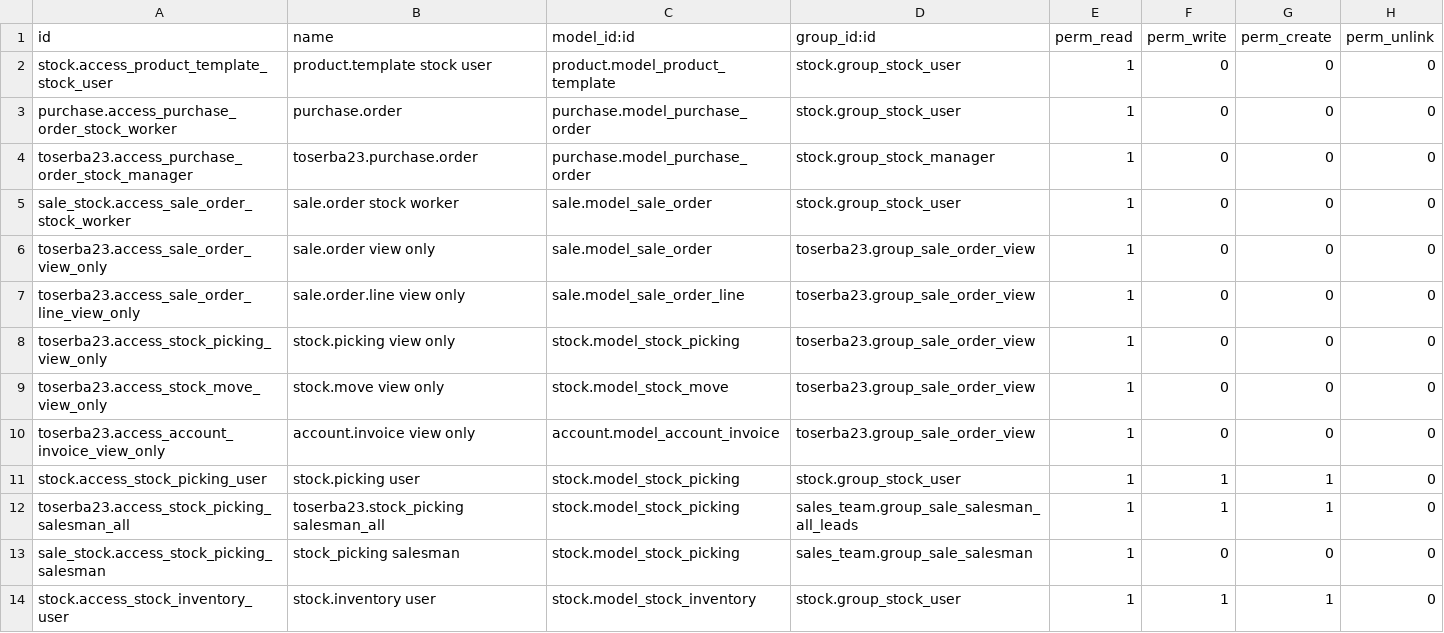
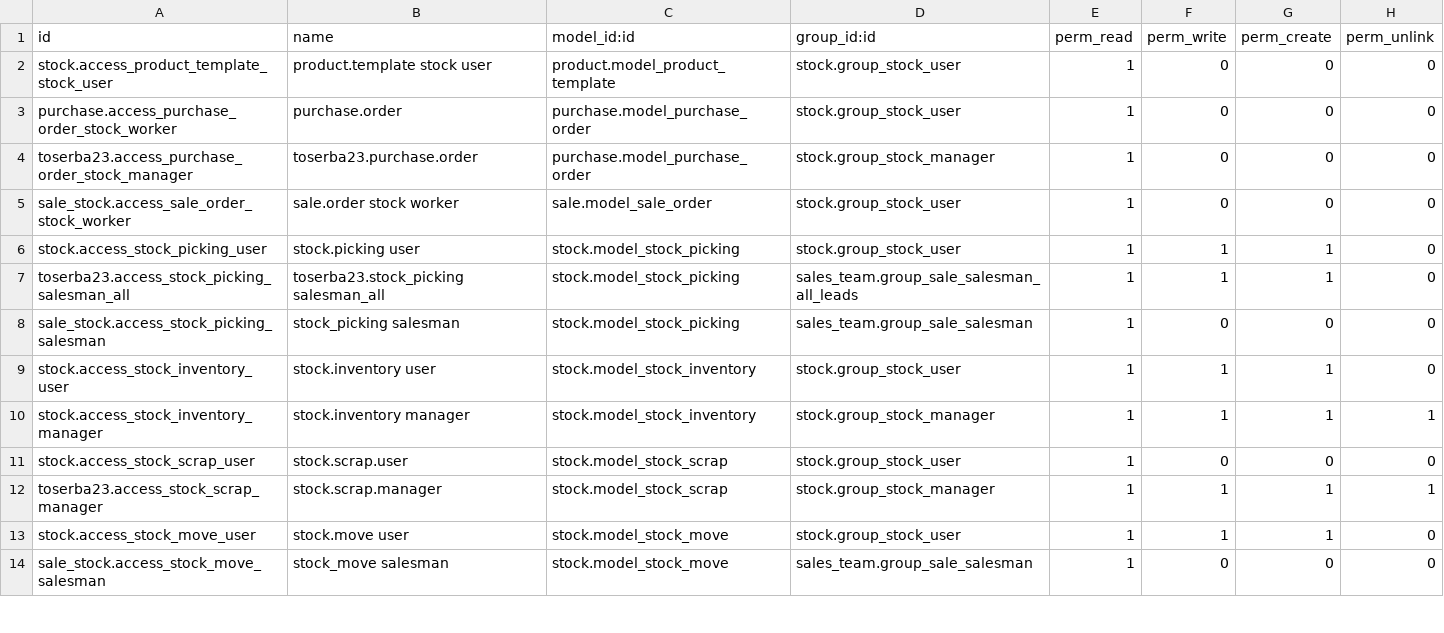
Before and after one commit to rythe77/odoo11_customized, a CSV file: toserba23/security/ir.model.access.csv, drawn as a sheet; only a part is shown; the shorter side is filled out with more unchanged rows; the diff names each change by its address in the sheet, - before the commit and + after, or states it on an @@ line.

```diff
--- a/toserba23/security/ir.model.access.csv
+++ b/toserba23/security/ir.model.access.csv
-row 6: toserba23.access_sale_order_view_only | sale.order view only | sale.model_sale_order | toserba23.group_sale_order_view | 1 | 0 | 0 | 0
-row 7: toserba23.access_sale_order_line_view_only | sale.order.line view only | sale.model_sale_order_line | toserba23.group_sale_order_view | 1 | 0 | 0 | 0
-row 8: toserba23.access_stock_picking_view_only | stock.picking view only | stock.model_stock_picking | toserba23.group_sale_order_view | 1 | 0 | 0 | 0
-row 9: toserba23.access_stock_move_view_only | stock.move view only | stock.model_stock_move | toserba23.group_sale_order_view | 1 | 0 | 0 | 0
-row 10: toserba23.access_account_invoice_view_only | account.invoice view only | account.model_account_invoice | toserba23.group_sale_order_view | 1 | 0 | 0 | 0
```
Also changed, not shown: 18 other files.
